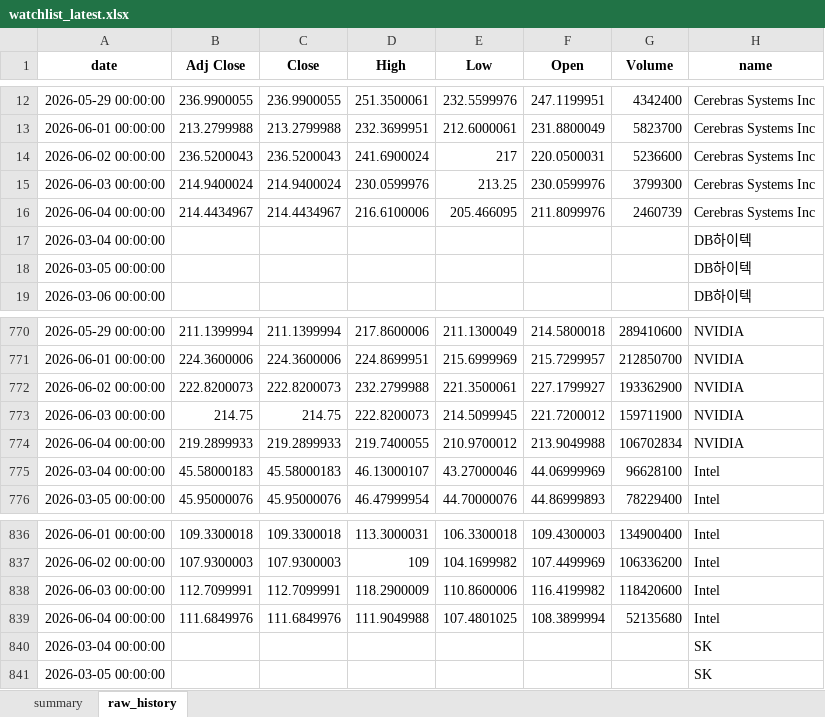
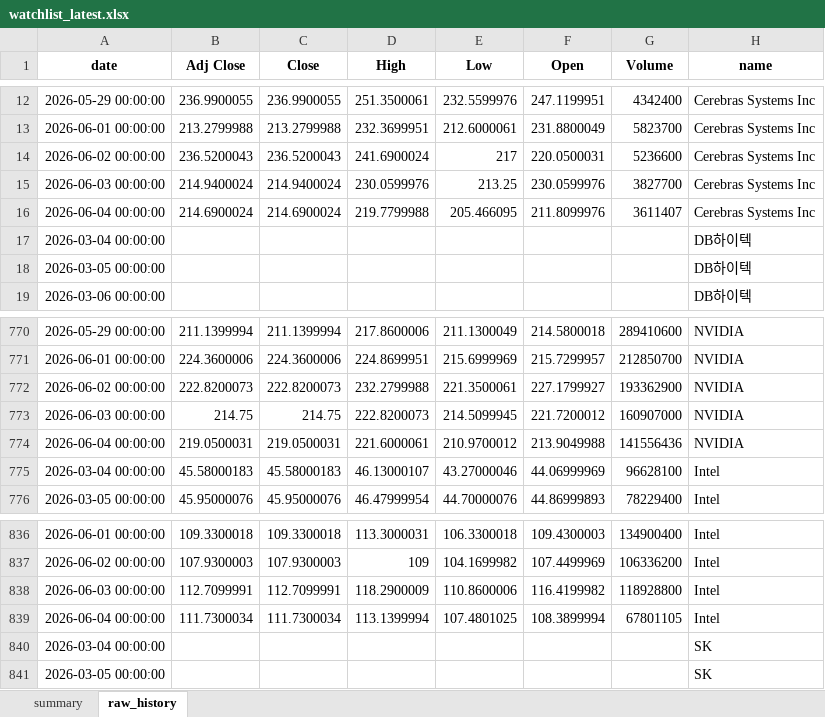
Before and after one commit to sehwankim0114/krx-watchlist-auto, an Excel workbook: latest/watchlist_latest.xlsx, sheet raw_history, drawn as a sheet; only a part is shown, gaps mark what is left out; values as stored, in another font and other column widths than the file's, no borders; the diff names each change by its address in the sheet, - before the commit and + after, or states it on an @@ line.

```diff
--- a/latest/watchlist_latest.xlsx (sheet raw_history)
+++ b/latest/watchlist_latest.xlsx (sheet raw_history)
-G15 (Volume): 3799300
+G15 (Volume): 3827700
-B16 (Adj Close): 214.4434967
+B16 (Adj Close): 214.6900024
-C16 (Close): 214.4434967
+C16 (Close): 214.6900024
-D16 (High): 216.6100006
+D16 (High): 219.7799988
-G16 (Volume): 2460739
+G16 (Volume): 3611407
-G773 (Volume): 159711900
+G773 (Volume): 160907000
-B774 (Adj Close): 219.2899933
+B774 (Adj Close): 219.0500031
-C774 (Close): 219.2899933
+C774 (Close): 219.0500031
-D774 (High): 219.7400055
+D774 (High): 221.6000061
-G774 (Volume): 106702834
+G774 (Volume): 141556436
-G838 (Volume): 118420600
+G838 (Volume): 118928800
-B839 (Adj Close): 111.6849976
+B839 (Adj Close): 111.7300034
-C839 (Close): 111.6849976
+C839 (Close): 111.7300034
-D839 (High): 111.9049988
+D839 (High): 113.1399994
-G839 (Volume): 52135680
+G839 (Volume): 67801105
```
Also changed, not shown: sheet summary, 17 other files.
